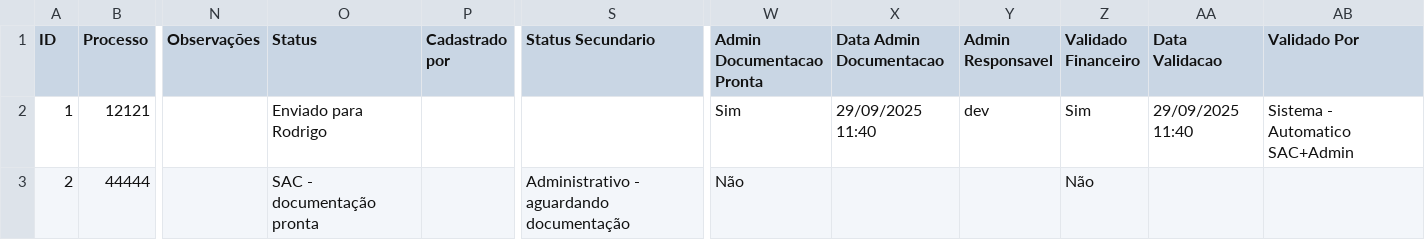
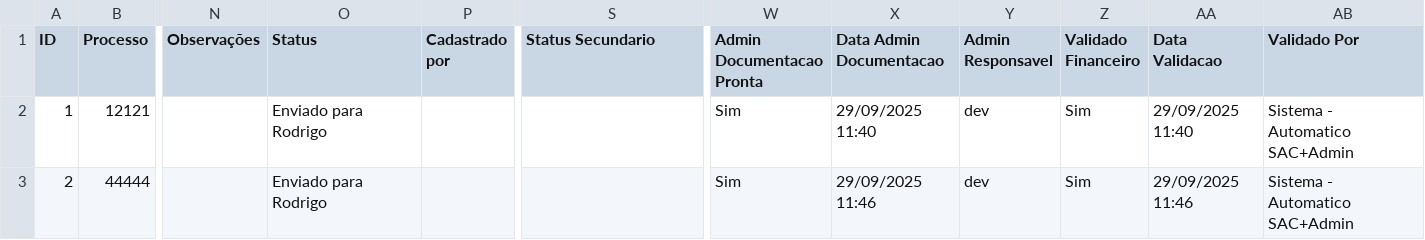
Before and after one commit to leoparipiranga/capistrano_processos, a CSV file: bases/lista_rpv.csv, drawn as a sheet; only a part is shown, gaps mark what is left out; the diff names each change by its address in the sheet, - before the commit and + after, or states it on an @@ line.

Commit message:
Atualização via Streamlit 29/09/2025 11:46:14

```diff
--- a/bases/lista_rpv.csv
+++ b/bases/lista_rpv.csv
-O3 (Status): SAC - documentação pronta
+O3 (Status): Enviado para Rodrigo
-S3 (Status Secundario): Administrativo - aguardando documentação
+S3 (Status Secundario): (empty)
-W3 (Admin Documentacao Pronta): Não
+W3 (Admin Documentacao Pronta): Sim
-X3 (Data Admin Documentacao): (empty)
+X3 (Data Admin Documentacao): 29/09/2025 11:46
-Y3 (Admin Responsavel): (empty)
+Y3 (Admin Responsavel): dev
-Z3 (Validado Financeiro): Não
+Z3 (Validado Financeiro): Sim
-AA3 (Data Validacao): (empty)
+AA3 (Data Validacao): 29/09/2025 11:46
-AB3 (Validado Por): (empty)
+AB3 (Validado Por): Sistema - Automatico SAC+Admin
```
